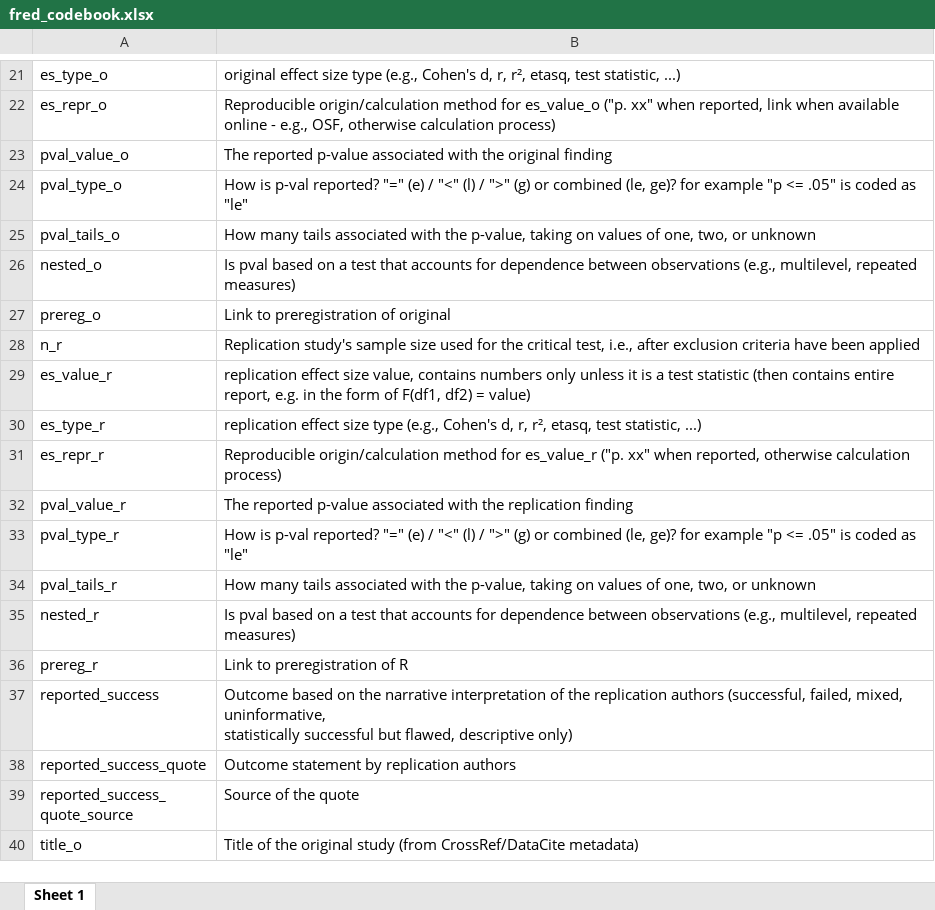
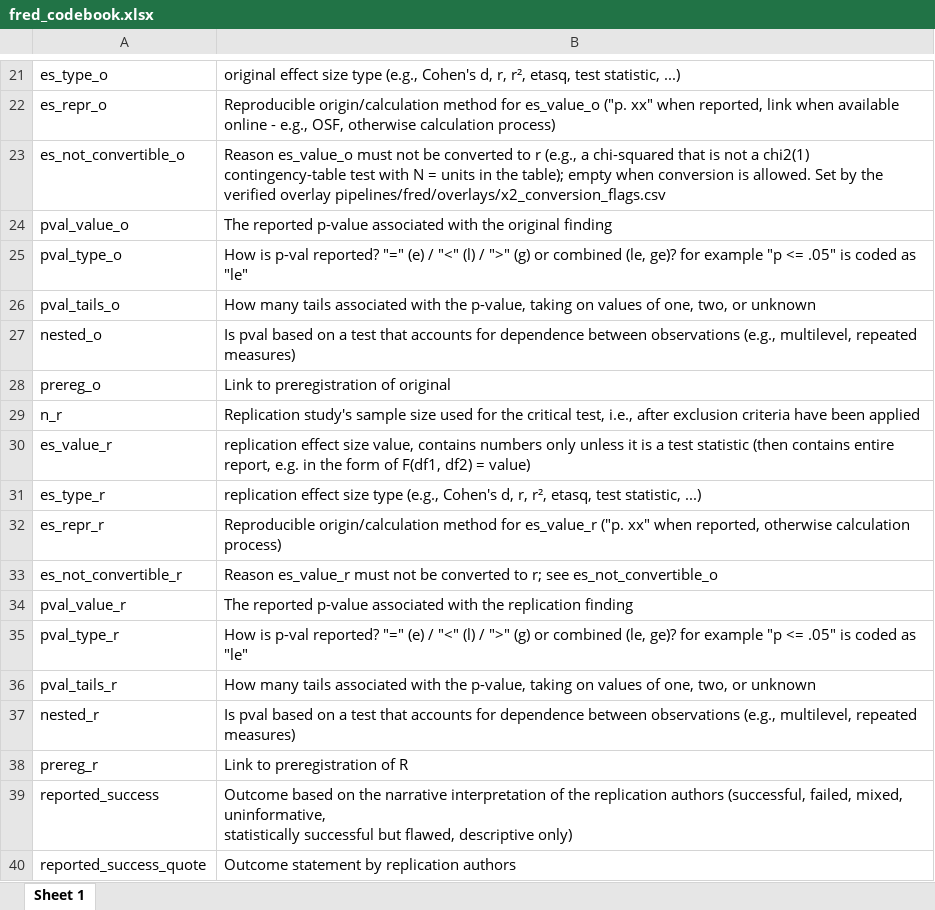
Before and after one commit to forrtproject/fred-data, an Excel workbook: pipelines/fred/fred_codebook.xlsx, sheet Sheet 1, drawn as a sheet; only a part is shown, gaps mark what is left out; the shorter side is filled out with more unchanged rows; values as stored, in another font and other column widths than the file's, no borders; the diff names each change by its address in the sheet, - before the commit and + after, or states it on an @@ line.

```diff
--- a/pipelines/fred/fred_codebook.xlsx (sheet Sheet 1)
+++ b/pipelines/fred/fred_codebook.xlsx (sheet Sheet 1)
+row 23: es_not_convertible_o | Reason es_value_o must not be converted to r (e.g., a chi-squared that is not a chi2(1) contingency-table test with N = units in the table); empty when conversion is allowed. Set by the verified overlay pipelines/fred/overlays/x2_conversion_flags.csv
+row 33: es_not_convertible_r | Reason es_value_r must not be converted to r; see es_not_convertible_o
```
Also changed, not shown: 4 other files.
